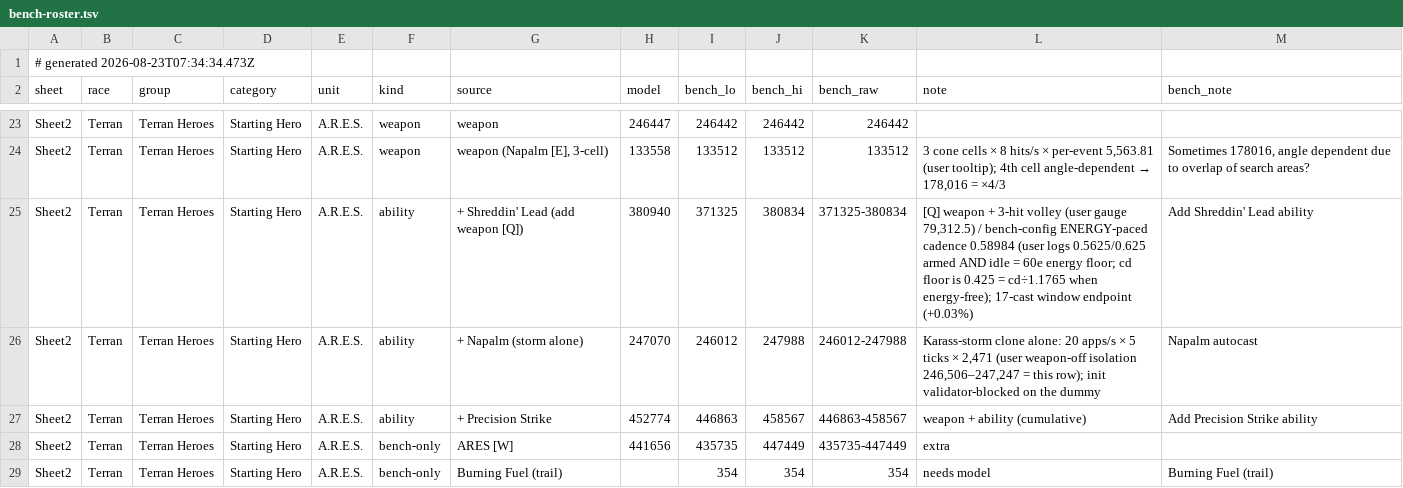
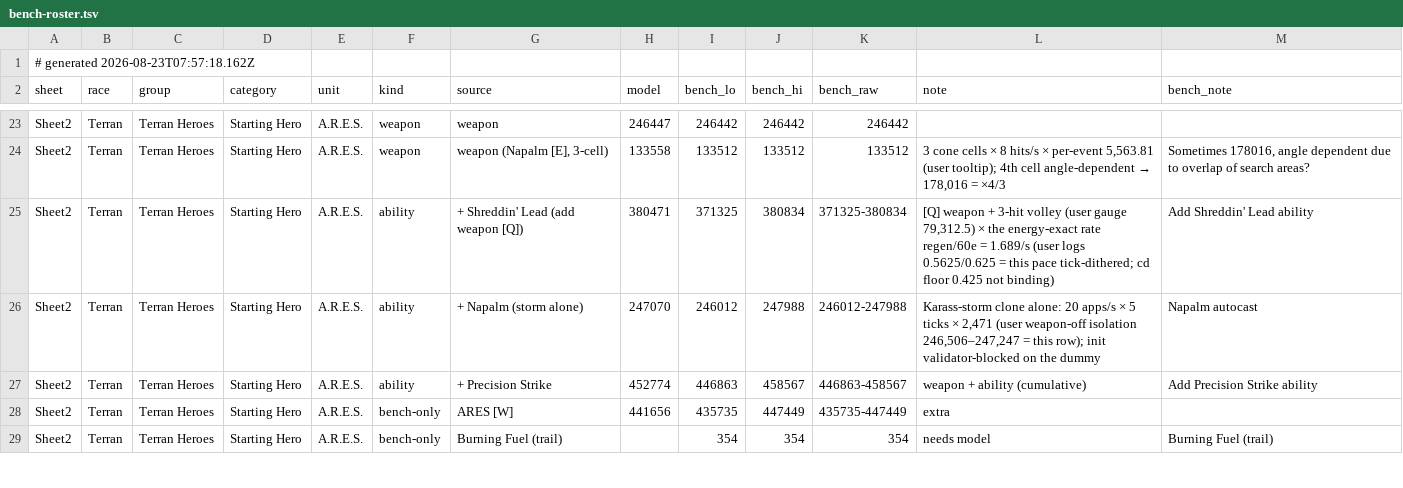
Before and after one commit to thedrusus/sfe5, a TSV file: site/data/bench-roster.tsv, drawn as a sheet; only a part is shown, gaps mark what is left out.

```diff
--- a/site/data/bench-roster.tsv
+++ b/site/data/bench-roster.tsv
@@ -1,2 +1,2 @@
-# generated 2026-08-23T07:34:34.473Z
+# generated 2026-08-23T07:57:18.162Z
 sheet	race	group	category	unit	kind	source	model	bench_lo	bench_hi	bench_raw	note	bench_note
@@ -24,3 +24,3 @@ Sheet2	Terran	Terran Heroes	Starting Hero	A.R.E.S.	weapon	weapon	246447	246442	2
 Sheet2	Terran	Terran Heroes	Starting Hero	A.R.E.S.	weapon	weapon (Napalm [E], 3-cell)	133558	133512	133512	133512	3 cone cells × 8 hits/s × per-event 5,563.81 (user tooltip); 4th cell angle-dependent → 178,016 = ×4/3	Sometimes 178016, angle dependent due to overlap of search areas?
-Sheet2	Terran	Terran Heroes	Starting Hero	A.R.E.S.	ability	+ Shreddin' Lead (add weapon [Q])	380940	371325	380834	371325-380834	[Q] weapon + 3-hit volley (user gauge 79,312.5) / bench-config ENERGY-paced cadence 0.58984 (user logs 0.5625/0.625 armed AND idle = 60e energy floor; cd floor is 0.425 = cd÷1.1765 when energy-free); 17-cast window endpoint (+0.03%)	Add Shreddin' Lead ability
+Sheet2	Terran	Terran Heroes	Starting Hero	A.R.E.S.	ability	+ Shreddin' Lead (add weapon [Q])	380471	371325	380834	371325-380834	[Q] weapon + 3-hit volley (user gauge 79,312.5) × the energy-exact rate regen/60e = 1.689/s (user logs 0.5625/0.625 = this pace tick-dithered; cd floor 0.425 not binding)	Add Shreddin' Lead ability
 Sheet2	Terran	Terran Heroes	Starting Hero	A.R.E.S.	ability	+ Napalm (storm alone)	247070	246012	247988	246012-247988	Karass-storm clone alone: 20 apps/s × 5 ticks × 2,471 (user weapon-off isolation 246,506–247,247 = this row); init validator-blocked on the dummy	Napalm autocast
```
